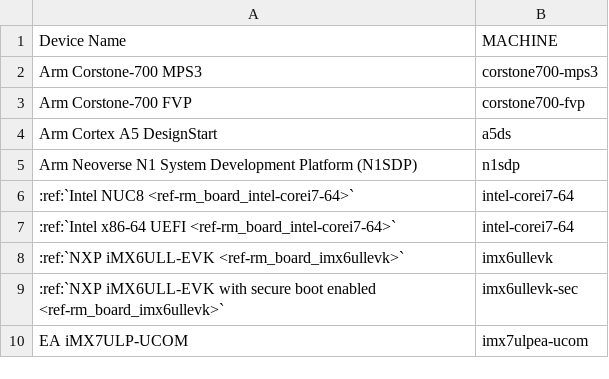
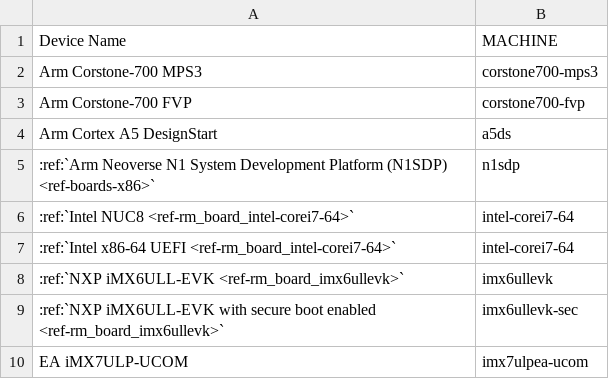
Before and after one commit to foundriesio/docs, a CSV file: source/_static/csv/supported-boards.csv, drawn as a sheet; only a part is shown.

Commit message:
rm: boards: Add a landing page for x86
Signed-off-by: Daiane Angolini <daiane.angolini@foundries.io>

```diff
--- a/source/_static/csv/supported-boards.csv
+++ b/source/_static/csv/supported-boards.csv
@@ -4,3 +4,3 @@ Arm Corstone-700 FVP,corstone700-fvp
 Arm Cortex A5 DesignStart,a5ds
-Arm Neoverse N1 System Development Platform (N1SDP),n1sdp
+:ref:`Arm Neoverse N1 System Development Platform (N1SDP) <ref-boards-x86>`,n1sdp
 :ref:`Intel NUC8 <ref-rm_board_intel-corei7-64>`,intel-corei7-64
```
Also changed, not shown: 2 other files.
